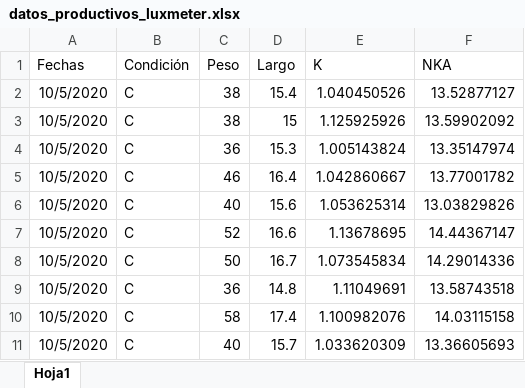
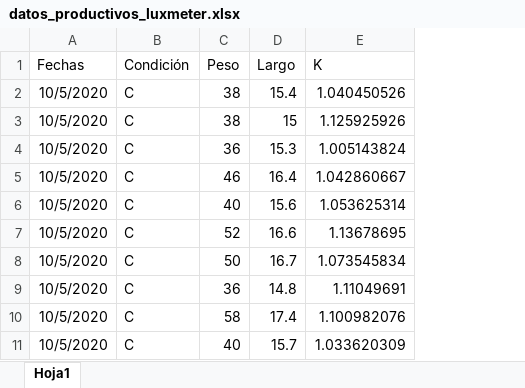
Before and after one commit to RFOS33/Ricardo-Oyarzun-Salazar, an Excel workbook: datos_productivos_luxmeter.xlsx, sheet Hoja1, drawn as a sheet; only a part is shown; values as stored, in another font and other column widths than the file's, no borders; the diff names each change by its address in the sheet, - before the commit and + after, or states it on an @@ line.

```diff
--- a/datos_productivos_luxmeter.xlsx (sheet Hoja1)
+++ b/datos_productivos_luxmeter.xlsx (sheet Hoja1)
-column F (NKA), rows 2-11: 13.52877127 | 13.59902092 | 13.35147974 | 13.77001782 | 13.03829826 | 14.44367147 | 14.29014336 | 13.58743518 | 14.03115158 | 13.36605693
```
Also changed, not shown: 2 other files.
